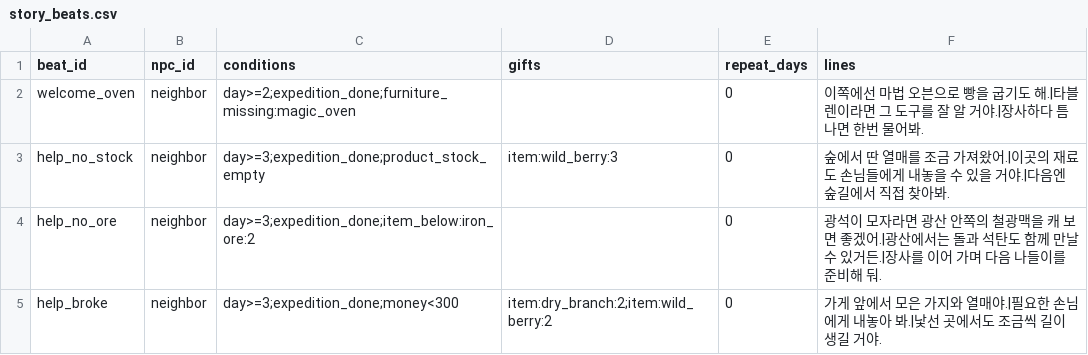
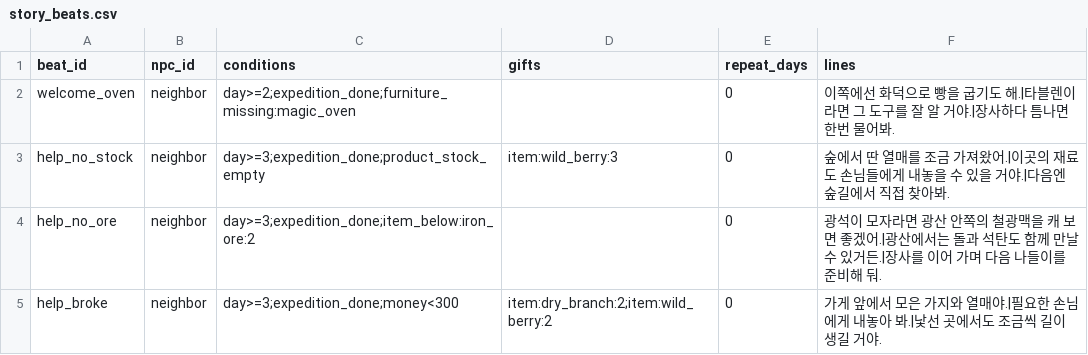
Before and after one commit to mayjohn66-cmd/project222, a CSV file: data/story/story_beats.csv, drawn as a sheet.

```diff
--- a/data/story/story_beats.csv
+++ b/data/story/story_beats.csv
@@ -1,3 +1,3 @@
 beat_id,npc_id,conditions,gifts,repeat_days,lines
-welcome_oven,neighbor,day>=2;expedition_done;furniture_missing:magic_oven,,0,이쪽에선 마법 오븐으로 빵을 굽기도 해.|타블렌이라면 그 도구를 잘 알 거야.|장사하다 틈나면 한번 물어봐.
+welcome_oven,neighbor,day>=2;expedition_done;furniture_missing:magic_oven,,0,이쪽에선 화덕으로 빵을 굽기도 해.|타블렌이라면 그 도구를 잘 알 거야.|장사하다 틈나면 한번 물어봐.
 help_no_stock,neighbor,day>=3;expedition_done;product_stock_empty,item:wild_berry:3,0,숲에서 딴 열매를 조금 가져왔어.|이곳의 재료도 손님들에게 내놓을 수 있을 거야.|다음엔 숲길에서 직접 찾아봐.
```
Also changed, not shown: 2 other files.
